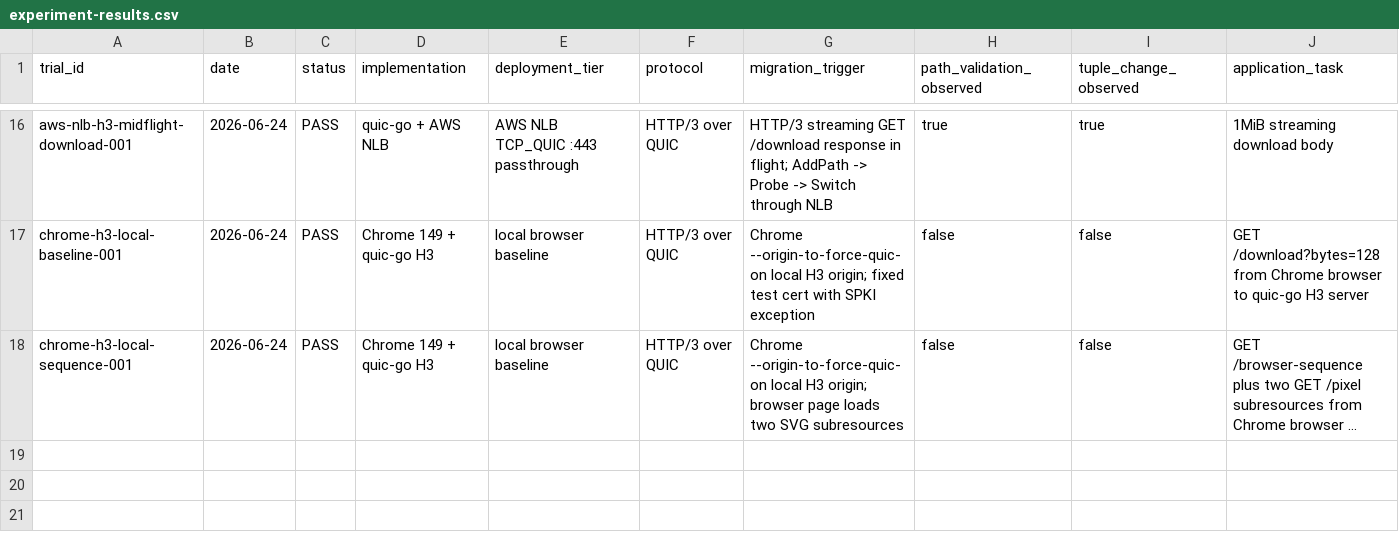
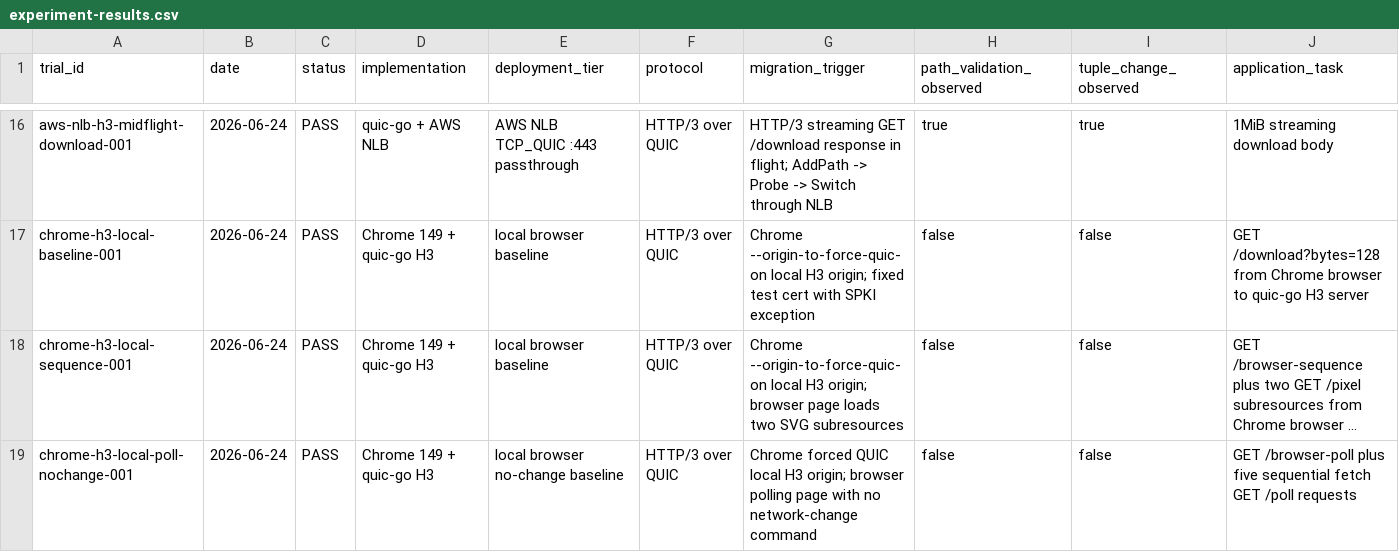
Before and after one commit to manNomi/quic-connect-migration, a CSV file: data/experiment-results.csv, drawn as a sheet; only a part is shown, gaps mark what is left out; long unchanged cells end in …; rows hold the shown columns only; the diff names each change by its address in the sheet, - before the commit and + after, or states it on an @@ line.

Commit message:
test: Chrome polling workload classifier 추가

```diff
--- a/data/experiment-results.csv
+++ b/data/experiment-results.csv
+row 19: chrome-h3-local-poll-nochange-001 | 2026-06-24 | PASS | Chrome 149 + quic-go H3 | local browser no-change baseline | HTTP/3 over QUIC | Chrome forced QUIC local H3 origin; browser polling page with no network-change command | false | false | GET /browser-poll plus five sequential fetch GET /poll requests
```
Also changed, not shown: harness/manifests/experiment-matrix.csv, 9 other files.
